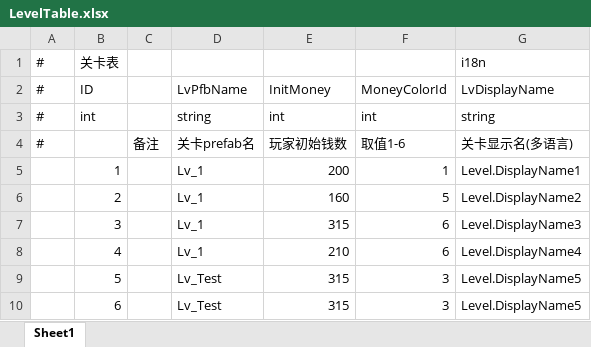
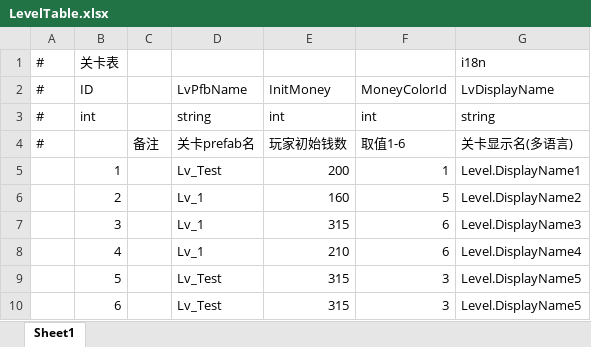
Before and after one commit to MrHuohhh/GFX-QF-, an Excel workbook: GF_X-master/AAAGameData/DataTables/LevelTable.xlsx, sheet Sheet1, drawn as a sheet; values as stored, in another font and other column widths than the file's, no borders; the diff names each change by its address in the sheet, - before the commit and + after, or states it on an @@ line.

Commit message:
关卡表

```diff
--- a/GF_X-master/AAAGameData/DataTables/LevelTable.xlsx (sheet Sheet1)
+++ b/GF_X-master/AAAGameData/DataTables/LevelTable.xlsx (sheet Sheet1)
-D5: Lv_1
+D5: Lv_Test
```
